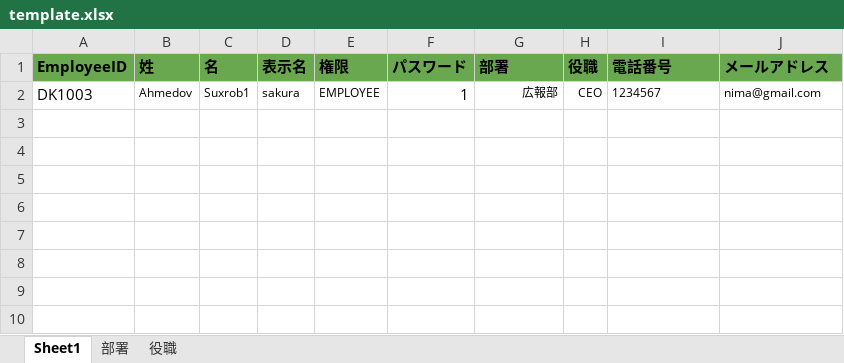
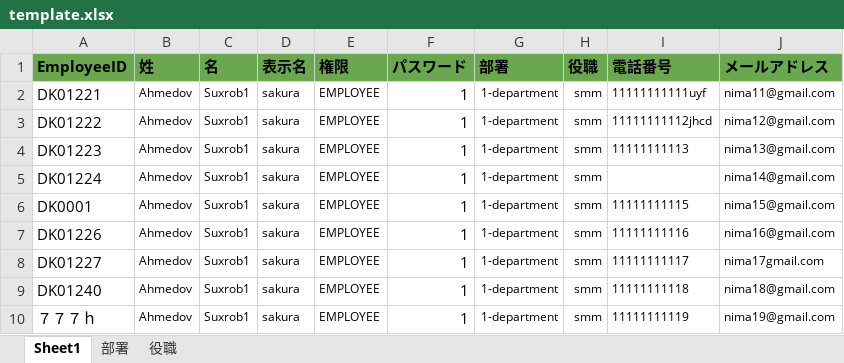
Before and after one commit to jdu9a0009/attendance_backend, an Excel workbook: template.xlsx, sheet Sheet1, drawn as a sheet; values as stored, in another font and other column widths than the file's, no borders; addresses are those after the commit; the diff names each change by its address in the sheet, - before the commit and + after, or states it on an @@ line.

Commit message:
added filter oby by excell create func  except email unique

```diff
--- a/template.xlsx (sheet Sheet1)
+++ b/template.xlsx (sheet Sheet1)
+row 2: DK01221 | Ahmedov | Suxrob1 | sakura | EMPLOYEE | 1 | 1-department | smm | 11111111111uyf | nima11@gmail.com
+row 3: DK01222 | Ahmedov | Suxrob1 | sakura | EMPLOYEE | 1 | 1-department | smm | 11111111112jhcd | nima12@gmail.com
+row 4: DK01223 | Ahmedov | Suxrob1 | sakura | EMPLOYEE | 1 | 1-department | smm | 11111111113 | nima13@gmail.com
+row 5: DK01224 | Ahmedov | Suxrob1 | sakura | EMPLOYEE | 1 | 1-department | smm |  | nima14@gmail.com
-A6 (EmployeeID): DK1003
+A6 (EmployeeID): DK0001
-G6 (部署): 広報部
+G6 (部署): 1-department
-H6 (役職): CEO
+H6 (役職): smm
-I6 (電話番号): 1234567
+I6 (電話番号): 11111111115
-J6 (メールアドレス): nima@gmail.com
+J6 (メールアドレス): nima15@gmail.com
+row 7: DK01226 | Ahmedov | Suxrob1 | sakura | EMPLOYEE | 1 | 1-department | smm | 11111111116 | nima16@gmail.com
+row 8: DK01227 | Ahmedov | Suxrob1 | sakura | EMPLOYEE | 1 | 1-department | smm | 11111111117 | nima17gmail.com
+row 9: DK01240 | Ahmedov | Suxrob1 | sakura | EMPLOYEE | 1 | 1-department | smm | 11111111118 | nima18@gmail.com
+row 10: ７７７ｈ | Ahmedov | Suxrob1 | sakura | EMPLOYEE | 1 | 1-department | smm | 11111111119 | nima19@gmail.com
```
Also changed, not shown: sheet 部署, sheet 役職, 7 other files.
